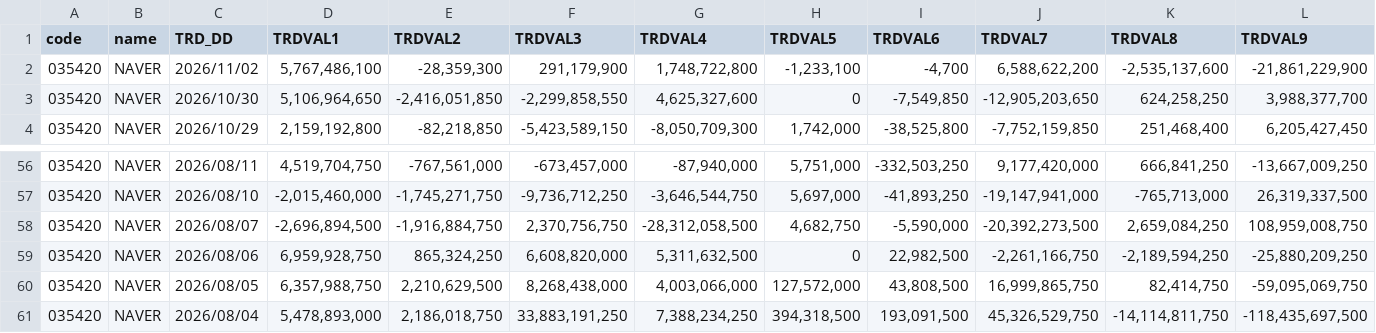
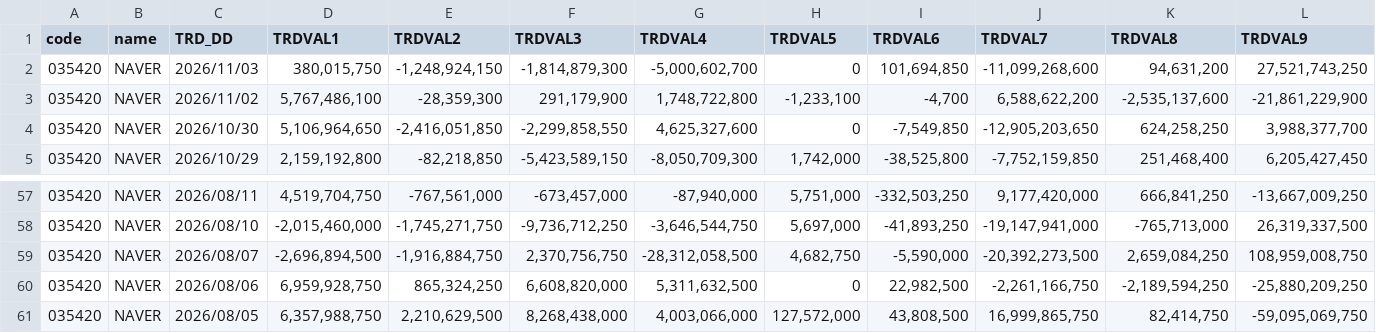
Before and after one commit to pures-lab/kal-flows, a CSV file: data/krx/035420_investor_daily.csv, drawn as a sheet; only a part is shown, gaps mark what is left out; removed rows and columns are numbered as before the commit, all else as after; rows hold the shown columns only; the diff names each change by its address in the sheet, - before the commit and + after, or states it on an @@ line.

```diff
--- a/data/krx/035420_investor_daily.csv
+++ b/data/krx/035420_investor_daily.csv
+row 2: 035420 | NAVER | 2026/11/03 | 380,015,750 | -1,248,924,150 | -1,814,879,300 | -5,000,602,700 | 0 | 101,694,850 | -11,099,268,600 | 94,631,200 | 27,521,743,250
-row 61: 035420 | NAVER | 2026/08/04 | 5,478,893,000 | 2,186,018,750 | 33,883,191,250 | 7,388,234,250 | 394,318,500 | 193,091,500 | 45,326,529,750 | -14,114,811,750 | -118,435,697,500
```
Also changed, not shown: data/krx/006400_investor_daily.csv, data/krx/rank_KSQ_foreign.csv, 43 other files.
